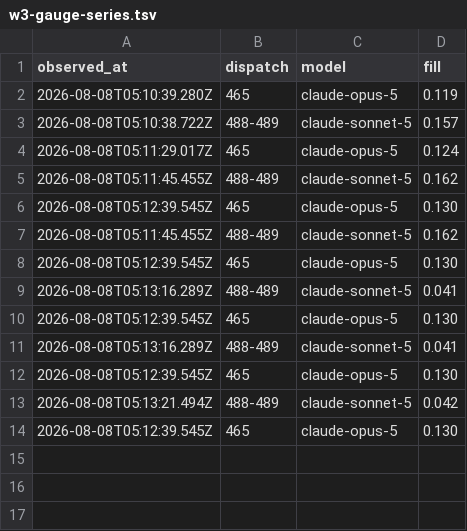
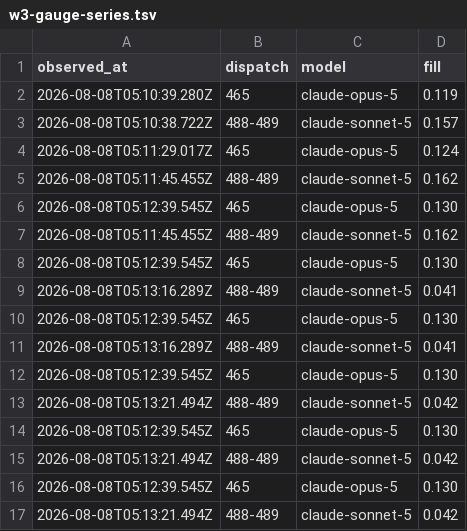
Before and after one commit to fredcai6/constellation-skills, a TSV file: .agent-work/epic-418-redux/evidence/w3-gauge-series.tsv, drawn as a sheet.

```diff
--- a/.agent-work/epic-418-redux/evidence/w3-gauge-series.tsv
+++ b/.agent-work/epic-418-redux/evidence/w3-gauge-series.tsv
@@ -14 +14,4 @@ observed_at	dispatch	model	fill
 2026-08-08T05:12:39.545Z	465	claude-opus-5	0.130
+2026-08-08T05:13:21.494Z	488-489	claude-sonnet-5	0.042
+2026-08-08T05:12:39.545Z	465	claude-opus-5	0.130
+2026-08-08T05:13:21.494Z	488-489	claude-sonnet-5	0.042
```
Also changed, not shown: 1 other file.
